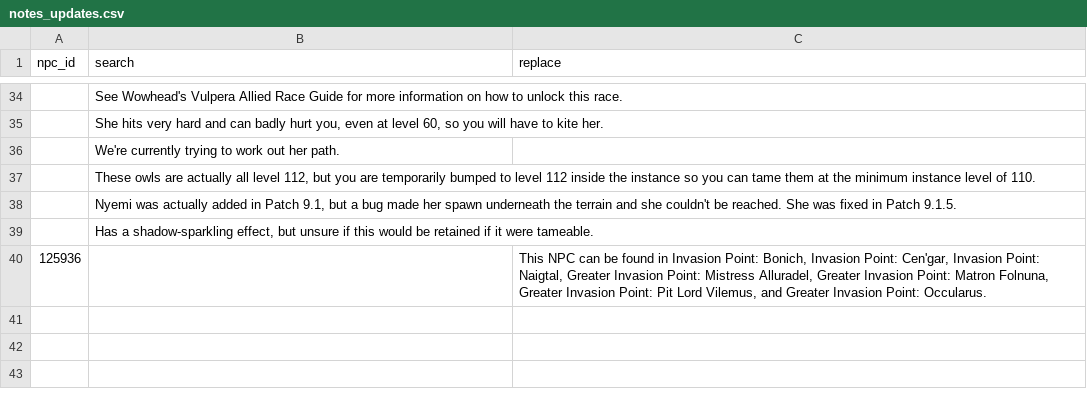
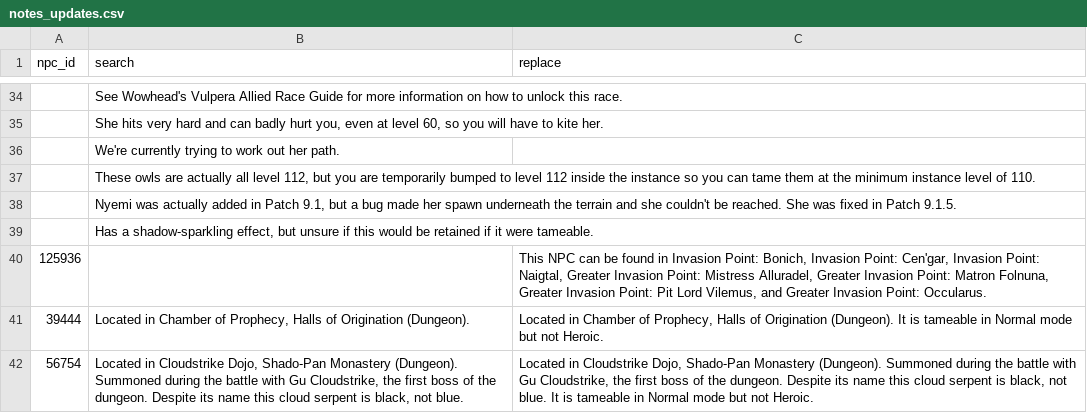
Before and after one commit to ginutty-code/psm-data, a CSV file: Manual/notes_updates.csv, drawn as a sheet; only a part is shown, gaps mark what is left out.

Commit message:
Updated pet data.

```diff
--- a/Manual/notes_updates.csv
+++ b/Manual/notes_updates.csv
@@ -40 +40,3 @@ npc_id,search,replace
 125936,,"This NPC can be found in Invasion Point: Bonich, Invasion Point: Cen'gar, Invasion Point: Naigtal, Greater Invasion Point: Mistress Alluradel, Greater Invasion Point: Matron Folnuna, Greater Invasion Point: Pit Lord Vilemus, and Greater Invasion Point: Occularus."
+39444,"Located in Chamber of Prophecy, Halls of Origination (Dungeon).","Located in Chamber of Prophecy, Halls of Origination (Dungeon). It is tameable in Normal mode but not Heroic."
+56754,"Located in Cloudstrike Dojo, Shado-Pan Monastery (Dungeon). Summoned during the battle with Gu Cloudstrike, the first boss of the dungeon. Despite its name this cloud serpent is black, not blue.","Located in Cloudstrike Dojo, Shado-Pan Monastery (Dungeon). Summoned during the battle with Gu Cloudstrike, the first boss of the dungeon. Despite its name this cloud serpent is black, not blue. It is tameable in Normal mode but not Heroic."
```
Also changed, not shown: Manual/skip_npc_ids.csv, 6 other files.
